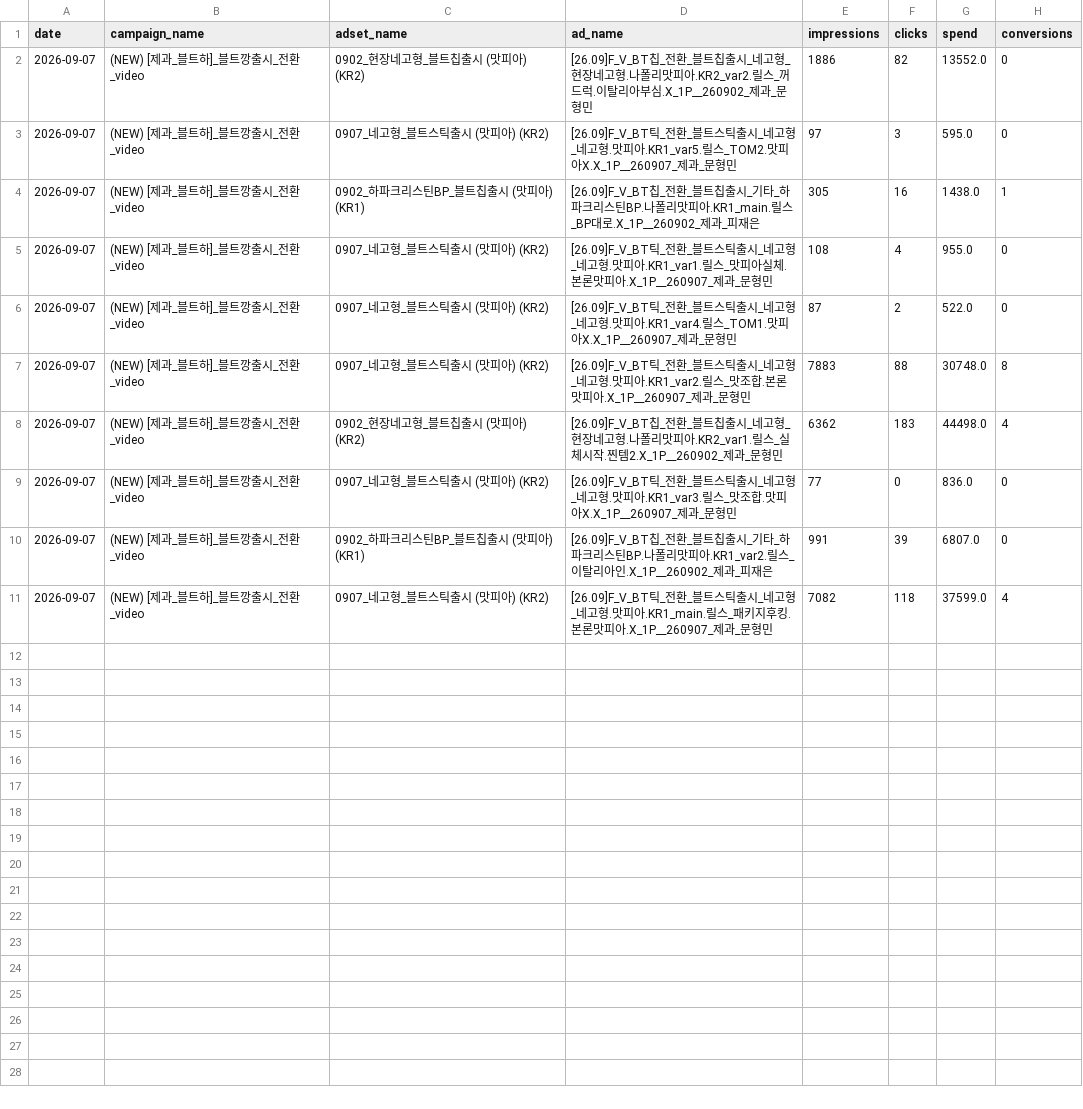
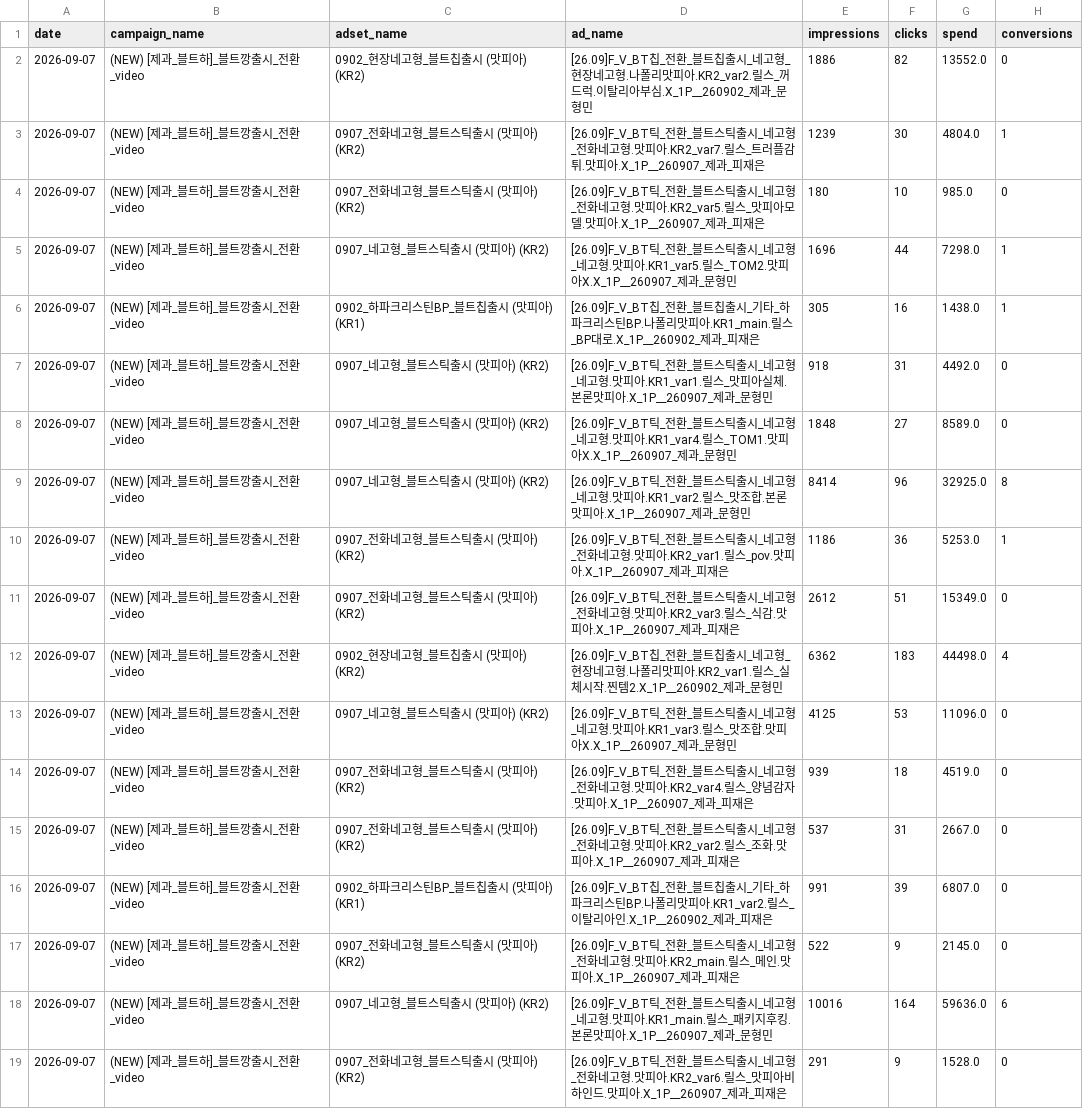
Before and after one commit to youngeun-yun/lalasweet-ad-dashboard, a CSV file: data/tiktok_raw_2026-09-07_2026-09-07.csv, drawn as a sheet.

```diff
--- a/data/tiktok_raw_2026-09-07_2026-09-07.csv
+++ b/data/tiktok_raw_2026-09-07_2026-09-07.csv
@@ -2,10 +2,18 @@
 2026-09-07,(NEW) [제과_블트하]_블트깡출시_전환_video,0902_현장네고형_블트칩출시 (맛피아) (KR2),[26.09]F_V_BT칩_전환_블트칩출시_네고형_현장네고형.나폴리맛피아.KR2_var2.릴스_꺼드럭.이탈리아부심.X_1P__260902_제과_문형민,1886,82,13552.0,0
-2026-09-07,(NEW) [제과_블트하]_블트깡출시_전환_video,0907_네고형_블트스틱출시 (맛피아) (KR2),[26.09]F_V_BT틱_전환_블트스틱출시_네고형_네고형.맛피아.KR1_var5.릴스_TOM2.맛피아X.X_1P__260907_제과_문형민,97,3,595.0,0
+2026-09-07,(NEW) [제과_블트하]_블트깡출시_전환_video,0907_전화네고형_블트스틱출시 (맛피아) (KR2),[26.09]F_V_BT틱_전환_블트스틱출시_네고형_전화네고형.맛피아.KR2_var7.릴스_트러플감튀.맛피아.X_1P__260907_제과_피재은,1239,30,4804.0,1
+2026-09-07,(NEW) [제과_블트하]_블트깡출시_전환_video,0907_전화네고형_블트스틱출시 (맛피아) (KR2),[26.09]F_V_BT틱_전환_블트스틱출시_네고형_전화네고형.맛피아.KR2_var5.릴스_맛피아모델.맛피아.X_1P__260907_제과_피재은,180,10,985.0,0
+2026-09-07,(NEW) [제과_블트하]_블트깡출시_전환_video,0907_네고형_블트스틱출시 (맛피아) (KR2),[26.09]F_V_BT틱_전환_블트스틱출시_네고형_네고형.맛피아.KR1_var5.릴스_TOM2.맛피아X.X_1P__260907_제과_문형민,1696,44,7298.0,1
 2026-09-07,(NEW) [제과_블트하]_블트깡출시_전환_video,0902_하파크리스틴BP_블트칩출시 (맛피아) (KR1),[26.09]F_V_BT칩_전환_블트칩출시_기타_하파크리스틴BP.나폴리맛피아.KR1_main.릴스_BP대로.X_1P__260902_제과_피재은,305,16,1438.0,1
-2026-09-07,(NEW) [제과_블트하]_블트깡출시_전환_video,0907_네고형_블트스틱출시 (맛피아) (KR2),[26.09]F_V_BT틱_전환_블트스틱출시_네고형_네고형.맛피아.KR1_var1.릴스_맛피아실체.본론맛피아.X_1P__260907_제과_문형민,108,4,955.0,0
-2026-09-07,(NEW) [제과_블트하]_블트깡출시_전환_video,0907_네고형_블트스틱출시 (맛피아) (KR2),[26.09]F_V_BT틱_전환_블트스틱출시_네고형_네고형.맛피아.KR1_var4.릴스_TOM1.맛피아X.X_1P__260907_제과_문형민,87,2,522.0,0
-2026-09-07,(NEW) [제과_블트하]_블트깡출시_전환_video,0907_네고형_블트스틱출시 (맛피아) (KR2),[26.09]F_V_BT틱_전환_블트스틱출시_네고형_네고형.맛피아.KR1_var2.릴스_맛조합.본론맛피아.X_1P__260907_제과_문형민,7883,88,30748.0,8
+2026-09-07,(NEW) [제과_블트하]_블트깡출시_전환_video,0907_네고형_블트스틱출시 (맛피아) (KR2),[26.09]F_V_BT틱_전환_블트스틱출시_네고형_네고형.맛피아.KR1_var1.릴스_맛피아실체.본론맛피아.X_1P__260907_제과_문형민,918,31,4492.0,0
+2026-09-07,(NEW) [제과_블트하]_블트깡출시_전환_video,0907_네고형_블트스틱출시 (맛피아) (KR2),[26.09]F_V_BT틱_전환_블트스틱출시_네고형_네고형.맛피아.KR1_var4.릴스_TOM1.맛피아X.X_1P__260907_제과_문형민,1848,27,8589.0,0
+2026-09-07,(NEW) [제과_블트하]_블트깡출시_전환_video,0907_네고형_블트스틱출시 (맛피아) (KR2),[26.09]F_V_BT틱_전환_블트스틱출시_네고형_네고형.맛피아.KR1_var2.릴스_맛조합.본론맛피아.X_1P__260907_제과_문형민,8414,96,32925.0,8
+2026-09-07,(NEW) [제과_블트하]_블트깡출시_전환_video,0907_전화네고형_블트스틱출시 (맛피아) (KR2),[26.09]F_V_BT틱_전환_블트스틱출시_네고형_전화네고형.맛피아.KR2_var1.릴스_pov.맛피아.X_1P__260907_제과_피재은,1186,36,5253.0,1
+2026-09-07,(NEW) [제과_블트하]_블트깡출시_전환_video,0907_전화네고형_블트스틱출시 (맛피아) (KR2),[26.09]F_V_BT틱_전환_블트스틱출시_네고형_전화네고형.맛피아.KR2_var3.릴스_식감.맛피아.X_1P__260907_제과_피재은,2612,51,15349.0,0
 2026-09-07,(NEW) [제과_블트하]_블트깡출시_전환_video,0902_현장네고형_블트칩출시 (맛피아) (KR2),[26.09]F_V_BT칩_전환_블트칩출시_네고형_현장네고형.나폴리맛피아.KR2_var1.릴스_실체시작.찐템2.X_1P__260902_제과_문형민,6362,183,44498.0,4
-2026-09-07,(NEW) [제과_블트하]_블트깡출시_전환_video,0907_네고형_블트스틱출시 (맛피아) (KR2),[26.09]F_V_BT틱_전환_블트스틱출시_네고형_네고형.맛피아.KR1_var3.릴스_맛조합.맛피아X.X_1P__260907_제과_문형민,77,0,836.0,0
+2026-09-07,(NEW) [제과_블트하]_블트깡출시_전환_video,0907_네고형_블트스틱출시 (맛피아) (KR2),[26.09]F_V_BT틱_전환_블트스틱출시_네고형_네고형.맛피아.KR1_var3.릴스_맛조합.맛피아X.X_1P__260907_제과_문형민,4125,53,11096.0,0
+2026-09-07,(NEW) [제과_블트하]_블트깡출시_전환_video,0907_전화네고형_블트스틱출시 (맛피아) (KR2),[26.09]F_V_BT틱_전환_블트스틱출시_네고형_전화네고형.맛피아.KR2_var4.릴스_양념감자.맛피아.X_1P__260907_제과_피재은,939,18,4519.0,0
+2026-09-07,(NEW) [제과_블트하]_블트깡출시_전환_video,0907_전화네고형_블트스틱출시 (맛피아) (KR2),[26.09]F_V_BT틱_전환_블트스틱출시_네고형_전화네고형.맛피아.KR2_var2.릴스_조화.맛피아.X_1P__260907_제과_피재은,537,31,2667.0,0
 2026-09-07,(NEW) [제과_블트하]_블트깡출시_전환_video,0902_하파크리스틴BP_블트칩출시 (맛피아) (KR1),[26.09]F_V_BT칩_전환_블트칩출시_기타_하파크리스틴BP.나폴리맛피아.KR1_var2.릴스_이탈리아인.X_1P__260902_제과_피재은,991,39,6807.0,0
-2026-09-07,(NEW) [제과_블트하]_블트깡출시_전환_video,0907_네고형_블트스틱출시 (맛피아) (KR2),[26.09]F_V_BT틱_전환_블트스틱출시_네고형_네고형.맛피아.KR1_main.릴스_패키지후킹.본론맛피아.X_1P__260907_제과_문형민,7082,118,37599.0,4
+2026-09-07,(NEW) [제과_블트하]_블트깡출시_전환_video,0907_전화네고형_블트스틱출시 (맛피아) (KR2),[26.09]F_V_BT틱_전환_블트스틱출시_네고형_전화네고형.맛피아.KR2_main.릴스_메인.맛피아.X_1P__260907_제과_피재은,522,9,2145.0,0
+2026-09-07,(NEW) [제과_블트하]_블트깡출시_전환_video,0907_네고형_블트스틱출시 (맛피아) (KR2),[26.09]F_V_BT틱_전환_블트스틱출시_네고형_네고형.맛피아.KR1_main.릴스_패키지후킹.본론맛피아.X_1P__260907_제과_문형민,10016,164,59636.0,6
+2026-09-07,(NEW) [제과_블트하]_블트깡출시_전환_video,0907_전화네고형_블트스틱출시 (맛피아) (KR2),[26.09]F_V_BT틱_전환_블트스틱출시_네고형_전화네고형.맛피아.KR2_var6.릴스_맛피아비하인드.맛피아.X_1P__260907_제과_피재은,291,9,1528.0,0
```
Also changed, not shown: data/meta_raw_2026-09-07_2026-09-07.csv, 2 other files.
